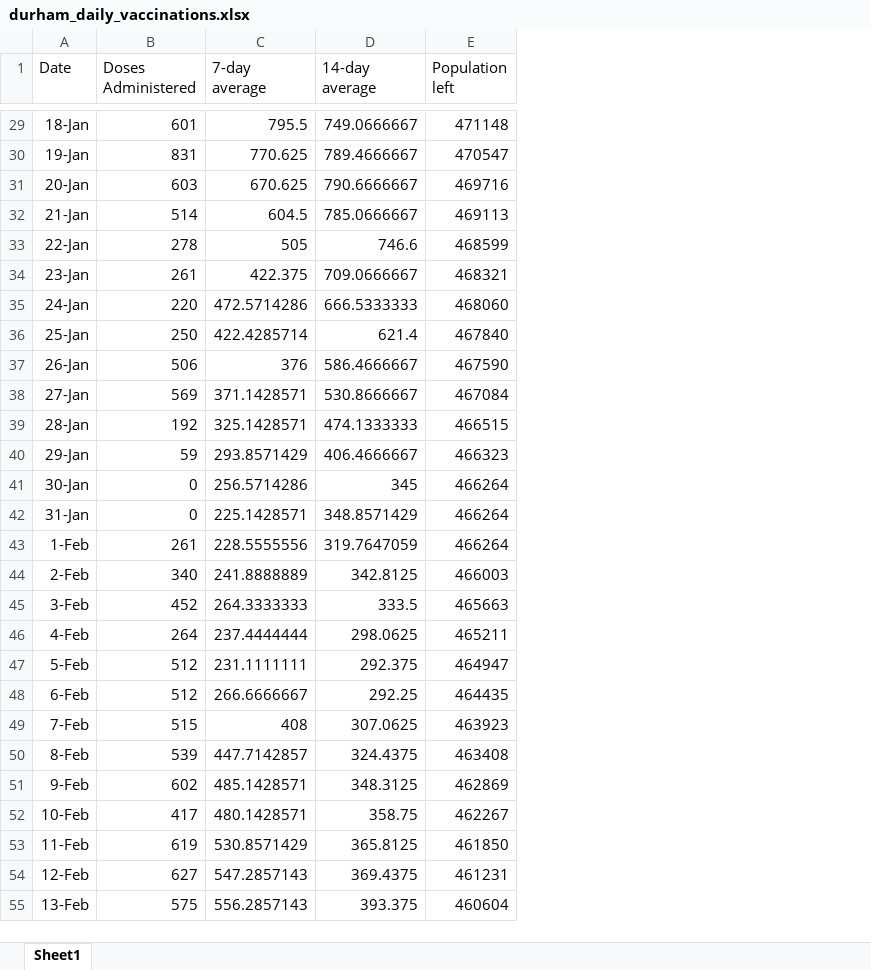
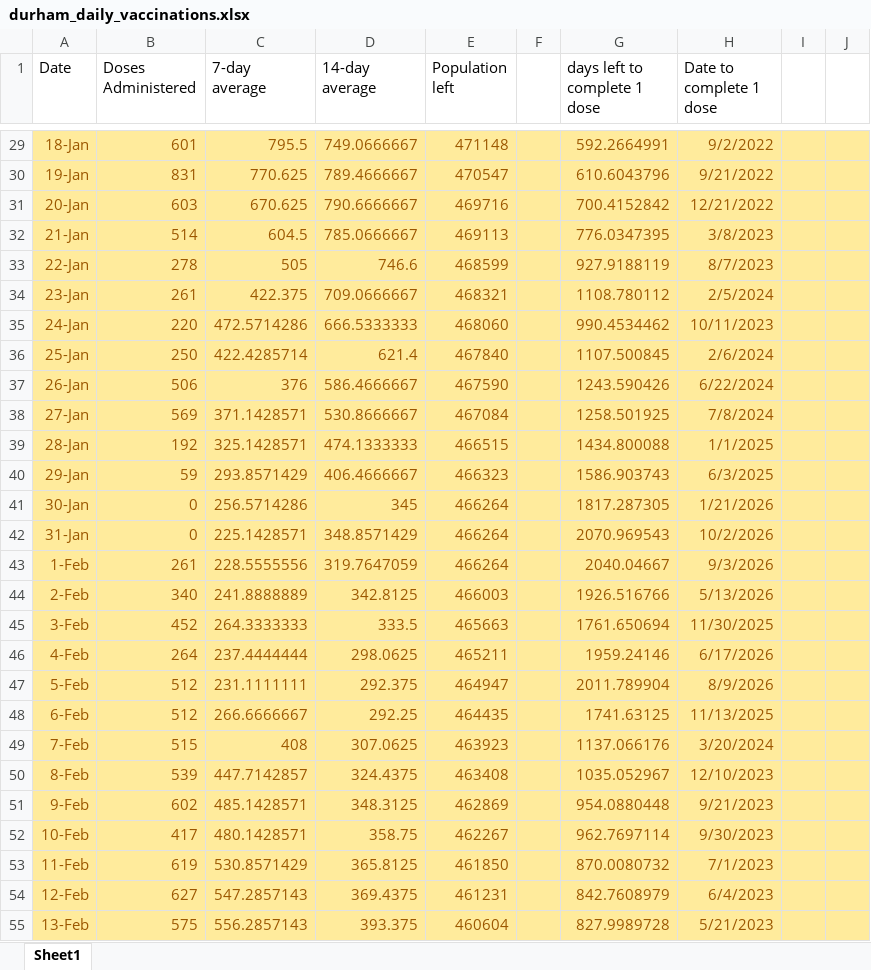
Before and after one commit to NoahCornish/durhamregionCOVID-19, an Excel workbook: durham_daily_vaccinations.xlsx, sheet Sheet1, drawn as a sheet; only a part is shown, gaps mark what is left out; values as stored, in another font and other column widths than the file's, no borders; the diff covers the shown part only; the diff names each change by its address in the sheet, - before the commit and + after, or states it on an @@ line.

```diff
--- a/durham_daily_vaccinations.xlsx (sheet Sheet1)
+++ b/durham_daily_vaccinations.xlsx (sheet Sheet1)
+column F, empty
+column G (days left to complete 1 dose), rows 29-55: 592.2664991 | 610.6043796 | 700.4152842 | 776.0347395 | 927.9188119 | 1108.780112 | 990.4534462 | 1107.500845 | 1243.590426 | 1258.501925 | 1434.800088 | 1586.903743 | 1817.287305 | 2070.969543 | 2040.04667 | 1926.516766 | 1761.650694 | 1959.24146 | 2011.789904 | 1741.63125 | 1137.066176 | 1035.052967 | 954.0880448 | 962.7697114 | 870.0080732 | 842.7608979 | 827.9989728
+column H (Date to complete 1 dose), rows 29-55: 9/2/2022 | 9/21/2022 | 12/21/2022 | 3/8/2023 | 8/7/2023 | 2/5/2024 | 10/11/2023 | 2/6/2024 | 6/22/2024 | 7/8/2024 | 1/1/2025 | 6/3/2025 | 1/21/2026 | 10/2/2026 | 9/3/2026 | 5/13/2026 | 11/30/2025 | 6/17/2026 | 8/9/2026 | 11/13/2025 | 3/20/2024 | 12/10/2023 | 9/21/2023 | 9/30/2023 | 7/1/2023 | 6/4/2023 | 5/21/2023
+column I, empty
+column J, empty
@@ A29:E55 fill: none → #FFEB9C, text colour: black → #9C5700 @@
```
Also changed, not shown: 2 added rows, 4 edited cells and cell formats elsewhere in this sheet, 2 other files.
